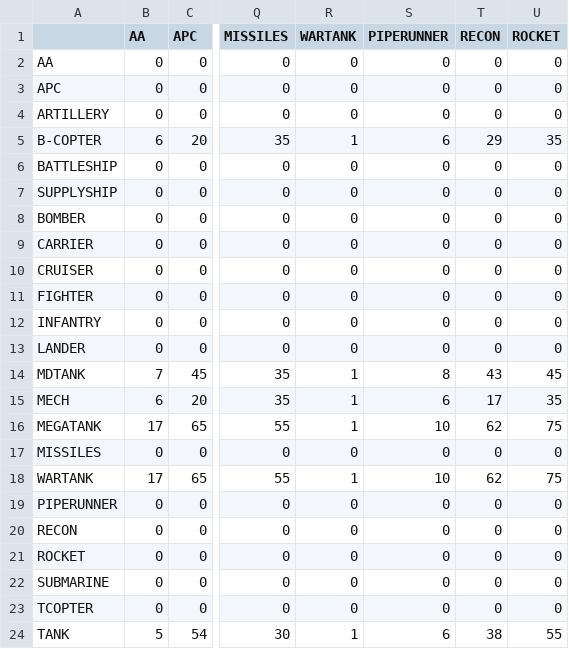
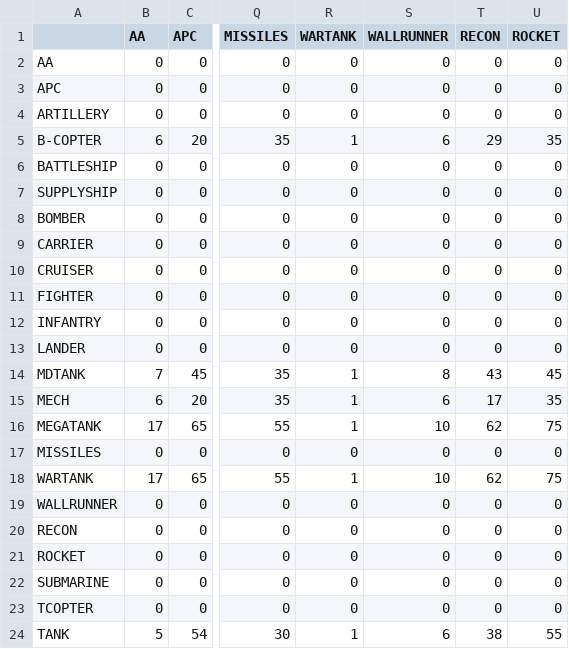
Before and after one commit to Codename-Recon/Gridlock, a CSV file: types/damage/secondary.csv, drawn as a sheet; only a part is shown, gaps mark what is left out; the diff names each change by its address in the sheet, - before the commit and + after, or states it on an @@ line.

```diff
--- a/types/damage/secondary.csv
+++ b/types/damage/secondary.csv
-S1: PIPERUNNER
+S1: WALLRUNNER
-A19: PIPERUNNER
+A19: WALLRUNNER
```
Also changed, not shown: types/damage/primary.csv, 8 other files.
